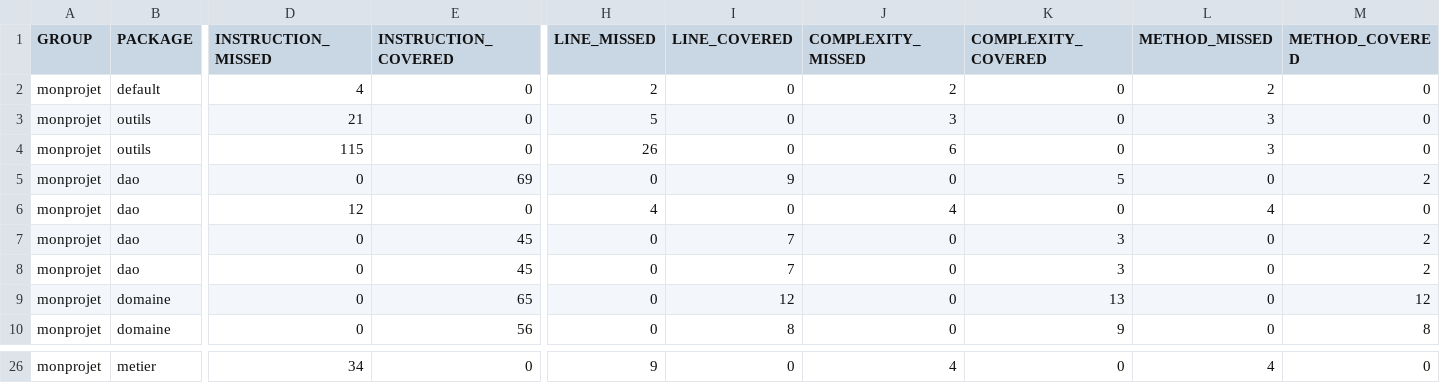
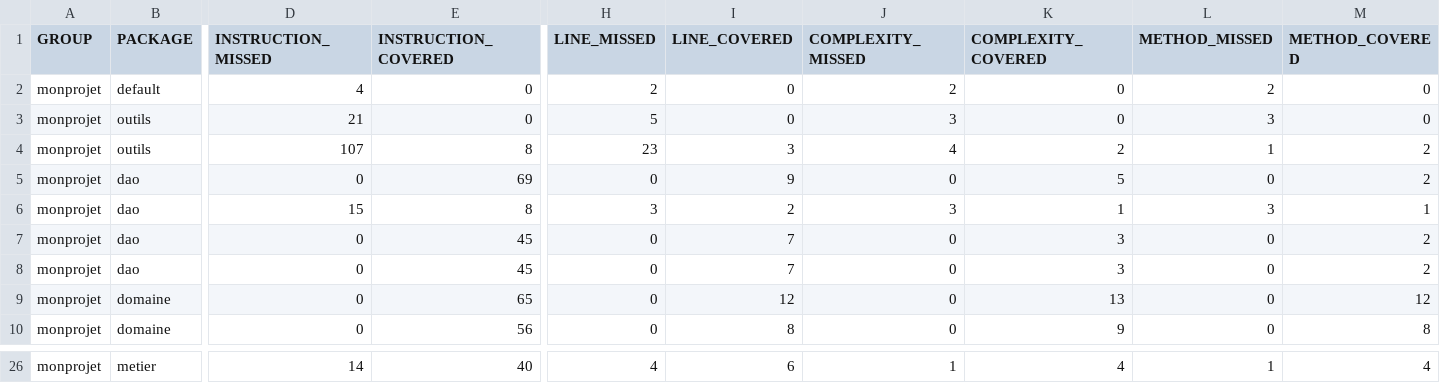
Before and after one commit to SJ-palpa/projetJavaCoursHeg, a CSV file: jacoco/jacoco.csv, drawn as a sheet; only a part is shown, gaps mark what is left out; the diff covers the shown part only; the diff names each change by its address in the sheet, - before the commit and + after, or states it on an @@ line.

```diff
--- a/jacoco/jacoco.csv
+++ b/jacoco/jacoco.csv
-D4 (INSTRUCTION_MISSED): 115
+D4 (INSTRUCTION_MISSED): 107
-E4 (INSTRUCTION_COVERED): 0
+E4 (INSTRUCTION_COVERED): 8
-H4 (LINE_MISSED): 26
+H4 (LINE_MISSED): 23
-I4 (LINE_COVERED): 0
+I4 (LINE_COVERED): 3
-J4 (COMPLEXITY_MISSED): 6
+J4 (COMPLEXITY_MISSED): 4
-K4 (COMPLEXITY_COVERED): 0
+K4 (COMPLEXITY_COVERED): 2
-L4 (METHOD_MISSED): 3
+L4 (METHOD_MISSED): 1
-M4 (METHOD_COVERED): 0
+M4 (METHOD_COVERED): 2
-D6 (INSTRUCTION_MISSED): 12
+D6 (INSTRUCTION_MISSED): 15
-E6 (INSTRUCTION_COVERED): 0
+E6 (INSTRUCTION_COVERED): 8
-H6 (LINE_MISSED): 4
+H6 (LINE_MISSED): 3
-I6 (LINE_COVERED): 0
+I6 (LINE_COVERED): 2
-J6 (COMPLEXITY_MISSED): 4
+J6 (COMPLEXITY_MISSED): 3
-K6 (COMPLEXITY_COVERED): 0
+K6 (COMPLEXITY_COVERED): 1
-L6 (METHOD_MISSED): 4
+L6 (METHOD_MISSED): 3
-M6 (METHOD_COVERED): 0
+M6 (METHOD_COVERED): 1
-D26 (INSTRUCTION_MISSED): 34
+D26 (INSTRUCTION_MISSED): 14
-E26 (INSTRUCTION_COVERED): 0
+E26 (INSTRUCTION_COVERED): 40
-H26 (LINE_MISSED): 9
+H26 (LINE_MISSED): 4
-I26 (LINE_COVERED): 0
+I26 (LINE_COVERED): 6
-J26 (COMPLEXITY_MISSED): 4
+J26 (COMPLEXITY_MISSED): 1
-K26 (COMPLEXITY_COVERED): 0
+K26 (COMPLEXITY_COVERED): 4
-L26 (METHOD_MISSED): 4
+L26 (METHOD_MISSED): 1
-M26 (METHOD_COVERED): 0
+M26 (METHOD_COVERED): 4
```
Also changed, not shown: 4 added rows, 4 removed rows and 22 edited cells elsewhere in this file, 40 other files.
